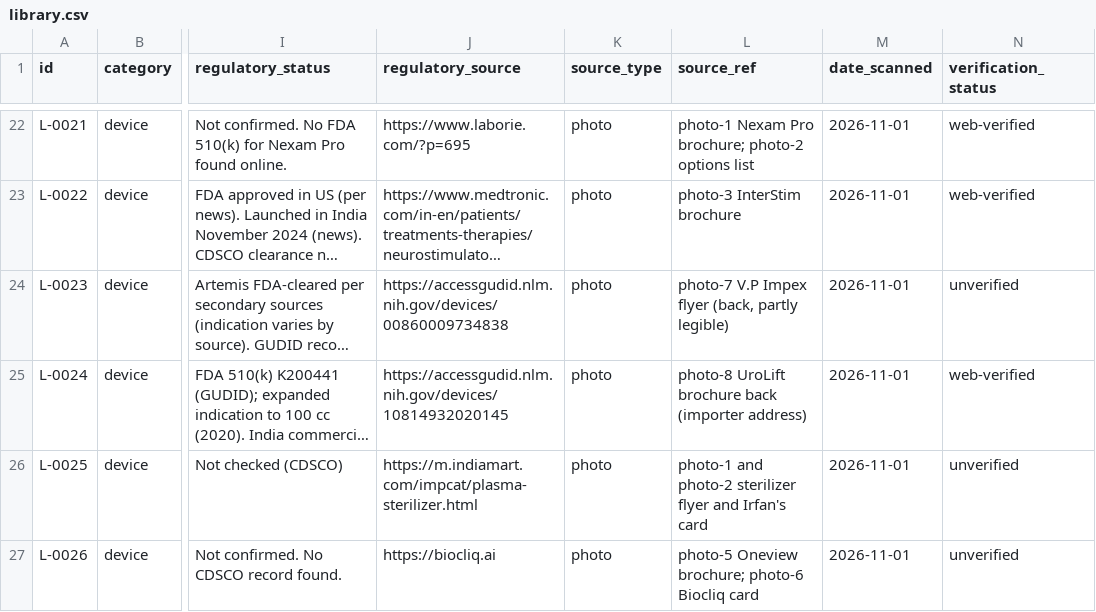
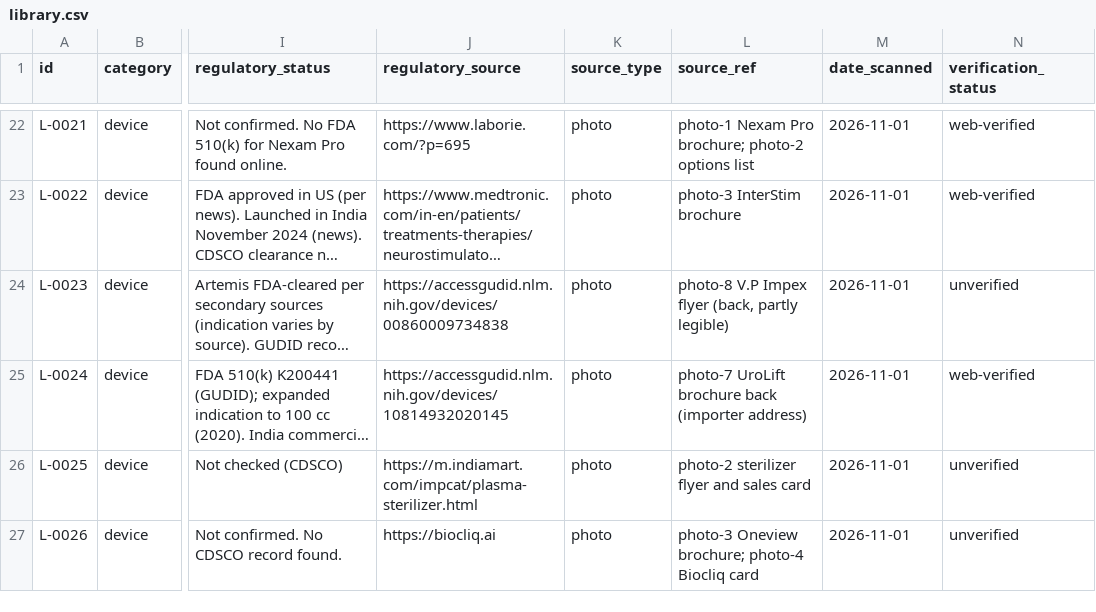
Before and after one commit to Dr-VarunAgarwal/varunagarwal, a CSV file: urology-library/library.csv, drawn as a sheet; only a part is shown, gaps mark what is left out; long unchanged cells end in …; the diff names each change by its address in the sheet, - before the commit and + after, or states it on an @@ line.

```diff
--- a/urology-library/library.csv
+++ b/urology-library/library.csv
-L24 (source_ref): photo-7 V.P Impex…
+L24 (source_ref): photo-8 V.P Impex…
-L25 (source_ref): photo-8 UroLift brochure…
+L25 (source_ref): photo-7 UroLift brochure…
-L26 (source_ref): photo-1 and photo-2 sterilizer flyer and Irfan's card
+L26 (source_ref): photo-2 sterilizer flyer and sales card
-L27 (source_ref): photo-5 Oneview brochure; photo-6 Biocliq card
+L27 (source_ref): photo-3 Oneview brochure; photo-4 Biocliq card
```
Also changed, not shown: urology-library/contacts.csv, urology-library/manufacturers.csv.
